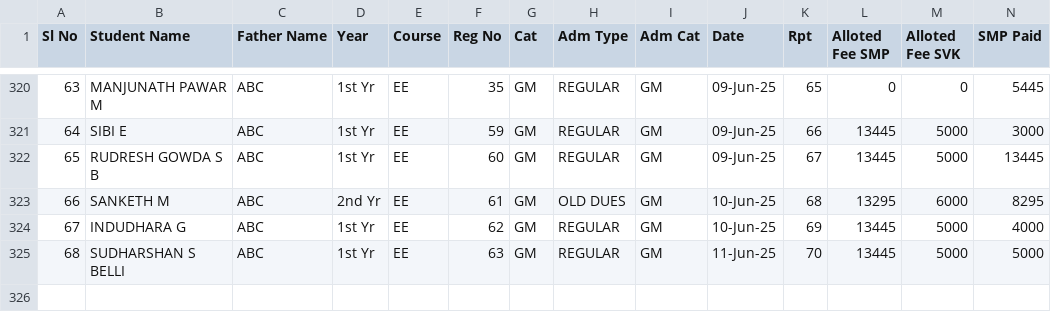
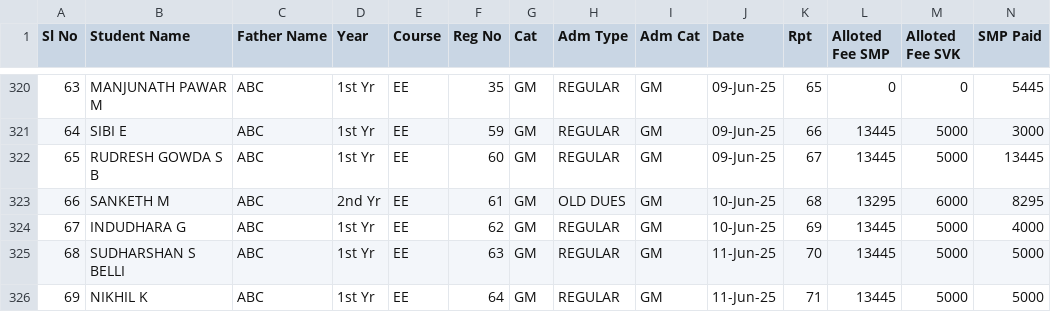
Before and after one commit to tejukargal/SMP-Admn-Stats_1-2025-26, a CSV file: students.csv, drawn as a sheet; only a part is shown, gaps mark what is left out; rows hold the shown columns only; the diff names each change by its address in the sheet, - before the commit and + after, or states it on an @@ line.

Commit message:
Add files via upload

```diff
--- a/students.csv
+++ b/students.csv
+row 326: 69 | NIKHIL K | ABC | 1st Yr | EE | 64 | GM | REGULAR | GM | 11-Jun-25 | 71 | 13445 | 5000 | 5000
```
